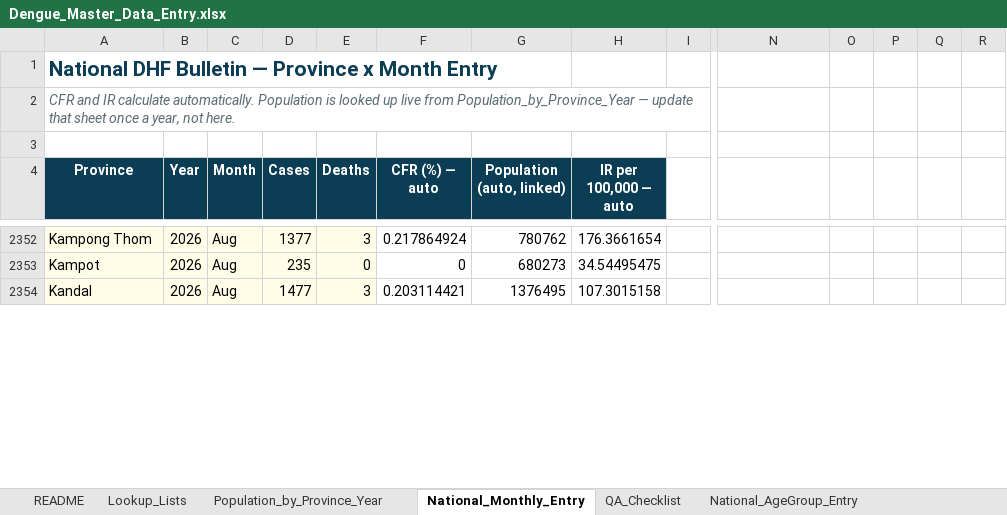
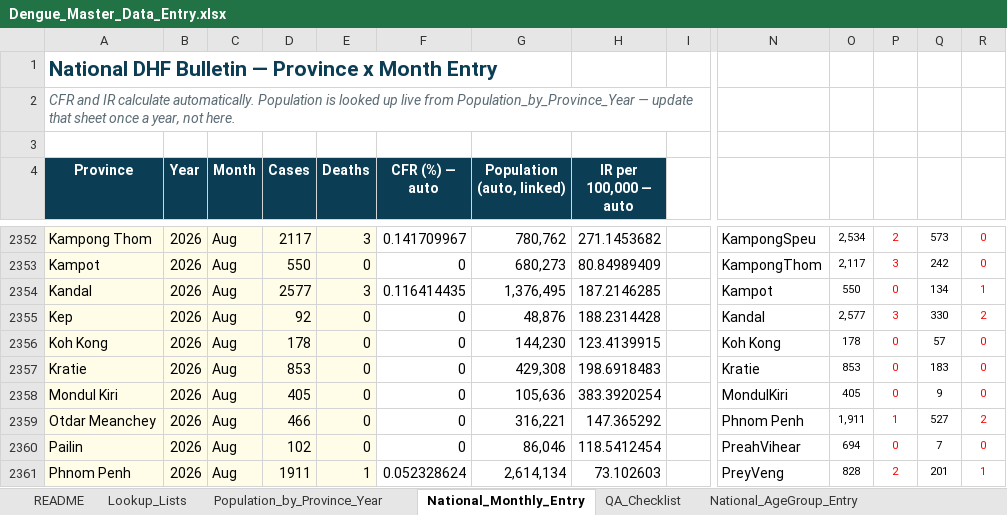
Before and after one commit to kvichka/dangue_dashboard, an Excel workbook: Dengue_Master_Data_Entry.xlsx, sheet National_Monthly_Entry, drawn as a sheet; only a part is shown, gaps mark what is left out; values as stored, in another font and other column widths than the file's, no borders; rows hold the shown columns only; the diff covers the shown part only; the diff names each change by its address in the sheet, - before the commit and + after, or states it on an @@ line.

```diff
--- a/Dengue_Master_Data_Entry.xlsx (sheet National_Monthly_Entry)
+++ b/Dengue_Master_Data_Entry.xlsx (sheet National_Monthly_Entry)
-D2352 (Cases): 1377
+D2352 (Cases): 2117
-F2352 (CFR (%) — auto): 0.217864924
+F2352 (CFR (%) — auto): 0.141709967
-G2352 (Population (auto, linked)): 780762
+G2352 (Population (auto, linked)): 780,762
-H2352 (IR per 100,000 — auto): 176.3661654
+H2352 (IR per 100,000 — auto): 271.1453682
-N2352: (empty)
+N2352: KampongSpeu
-O2352: (empty)
+O2352: 2,534
-P2352: (empty)
+P2352: 2
-Q2352: (empty)
+Q2352: 573
-R2352:R2353: (empty)
+R2352:R2353: 0
-D2353 (Cases): 235
+D2353 (Cases): 550
-G2353 (Population (auto, linked)): 680273
+G2353 (Population (auto, linked)): 680,273
-H2353 (IR per 100,000 — auto): 34.54495475
+H2353 (IR per 100,000 — auto): 80.84989409
-N2353: (empty)
+N2353: KampongThom
-O2353: (empty)
+O2353: 2,117
-P2353: (empty)
+P2353: 3
-Q2353: (empty)
+Q2353: 242
-D2354 (Cases): 1477
+D2354 (Cases): 2577
-F2354 (CFR (%) — auto): 0.203114421
+F2354 (CFR (%) — auto): 0.116414435
-G2354 (Population (auto, linked)): 1376495
+G2354 (Population (auto, linked)): 1,376,495
-H2354 (IR per 100,000 — auto): 107.3015158
+H2354 (IR per 100,000 — auto): 187.2146285
-N2354: (empty)
+N2354: Kampot
-O2354: (empty)
+O2354: 550
-P2354: (empty)
+P2354: 0
-Q2354: (empty)
+Q2354: 134
-R2354: (empty)
+R2354: 1
+row 2355: Kep | 2026 | Aug | 92 | 0 | 0 | 48,876 | 188.2314428 |  | Kandal | 2,577 | 3 | 330 | 2
+row 2356: Koh Kong | 2026 | Aug | 178 | 0 | 0 | 144,230 | 123.4139915 |  | Koh Kong | 178 | 0 | 57 | 0
+row 2357: Kratie | 2026 | Aug | 853 | 0 | 0 | 429,308 | 198.6918483 |  | Kratie | 853 | 0 | 183 | 0
+row 2358: Mondul Kiri | 2026 | Aug | 405 | 0 | 0 | 105,636 | 383.3920254 |  | MondulKiri | 405 | 0 | 9 | 0
+row 2359: Otdar Meanchey | 2026 | Aug | 466 | 0 | 0 | 316,221 | 147.365292 |  | Phnom Penh | 1,911 | 1 | 527 | 2
+row 2360: Pailin | 2026 | Aug | 102 | 0 | 0 | 86,046 | 118.5412454 |  | PreahVihear | 694 | 0 | 7 | 0
+row 2361: Phnom Penh | 2026 | Aug | 1911 | 1 | 0.052328624 | 2,614,134 | 73.102603 |  | PreyVeng | 828 | 2 | 201 | 1
```
Also changed, not shown: 26 added rows, 8 removed rows, 69 edited cells, cell formats and merged cells elsewhere in this sheet, sheet National_AgeGroup_Entry, sheet QA_Checklist, sheet Lookup_Lists, sheet README, other sheet tabs, formulas that keep their value, 6 other files.
